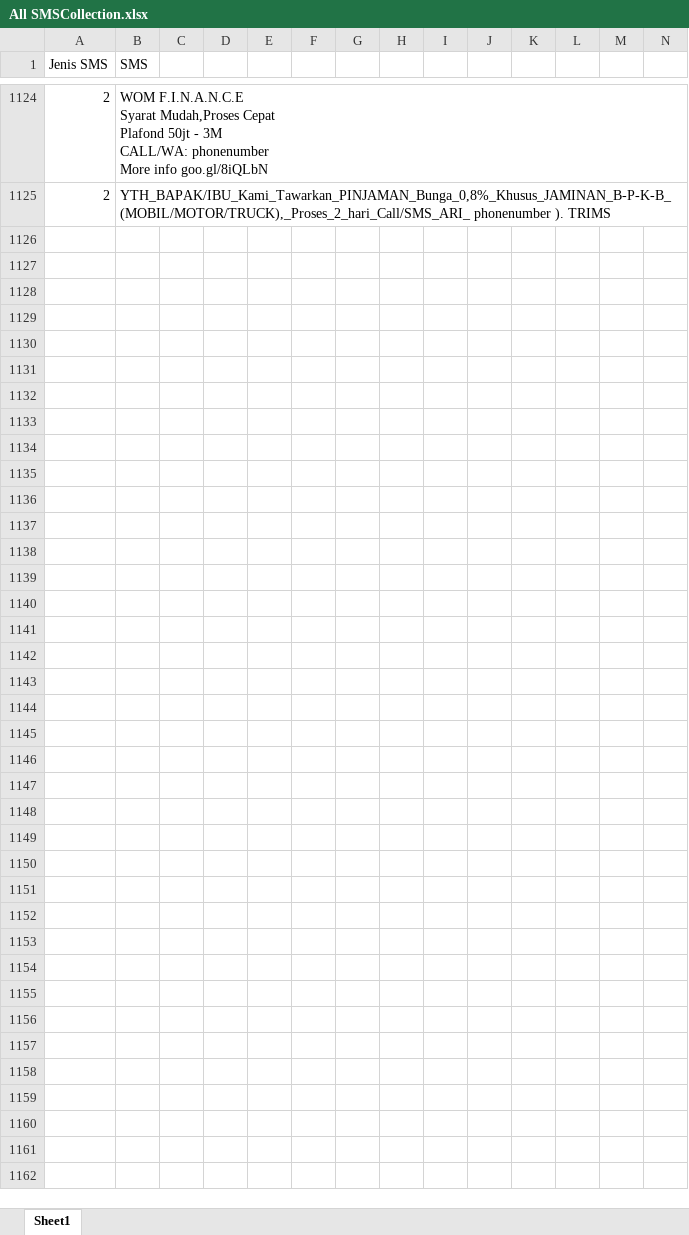
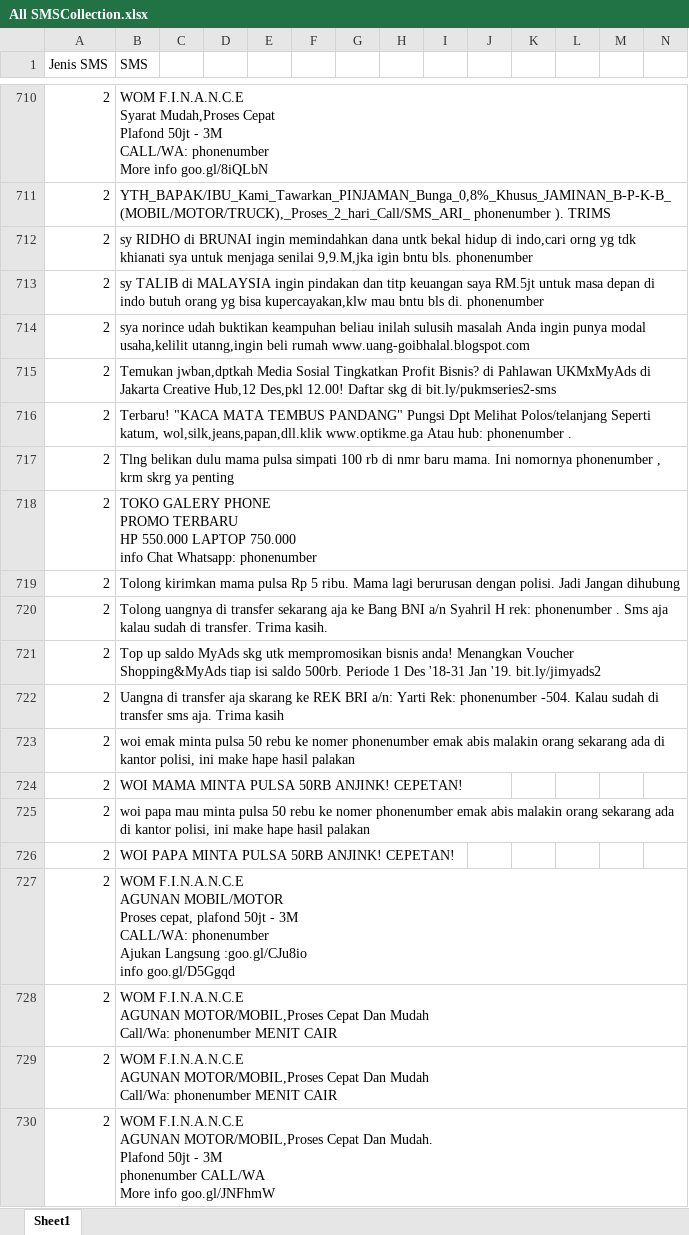
Before and after one commit to agustinustheo/sms-classifier-model, an Excel workbook: pretrained_model/sms_classifier_corpus/collected_sms_database/All SMSCollection.xlsx, sheet Sheet1, drawn as a sheet; only a part is shown, gaps mark what is left out; values as stored, in another font and other column widths than the file's, no borders; rows hold the shown columns only; ↵ is a line break in a cell; the diff covers the shown part only; the diff names each change by its address in the sheet, - before the commit and + after, or states it on an @@ line.

```diff
--- a/pretrained_model/sms_classifier_corpus/collected_sms_database/All SMSCollection.xlsx (sheet Sheet1)
+++ b/pretrained_model/sms_classifier_corpus/collected_sms_database/All SMSCollection.xlsx (sheet Sheet1)
+row 712: 2 | sy RIDHO di BRUNAI ingin memindahkan dana untk bekal hidup di indo,cari orng yg tdk khianati sya untuk menjaga senilai 9,9.M,jka igin bntu bls. phonenumber
+row 713: 2 | sy TALIB di MALAYSIA ingin pindakan dan titp keuangan saya RM.5jt untuk masa depan di indo butuh orang yg bisa kupercayakan,klw mau bntu bls di. phonenumber
+row 714: 2 | sya norince udah buktikan keampuhan beliau inilah sulusih masalah Anda ingin punya modal usaha,kelilit utanng,ingin beli rumah www.uang-goibhalal.blogspot.com
+row 715: 2 | Temukan jwban,dptkah Media Sosial Tingkatkan Profit Bisnis? di Pahlawan UKMxMyAds di Jakarta Creative Hub,12 Des,pkl 12.00! Daftar skg di bit.ly/pukmseries2-sms
+row 716: 2 | Terbaru! "KACA MATA TEMBUS PANDANG" Pungsi Dpt Melihat Polos/telanjang Seperti katum, wol,silk,jeans,papan,dll.klik www.optikme.ga Atau hub: phonenumber .
+row 717: 2 | Tlng belikan dulu mama pulsa simpati 100 rb di nmr baru mama. Ini nomornya phonenumber , krm skrg ya penting
+row 718: 2 | TOKO GALERY PHONE ↵ PROMO TERBARU ↵ HP 550.000 LAPTOP 750.000 ↵ info Chat Whatsapp: phonenumber
+row 719: 2 | Tolong kirimkan mama pulsa Rp 5 ribu. Mama lagi berurusan dengan polisi. Jadi Jangan dihubung
+row 720: 2 | Tolong uangnya di transfer sekarang aja ke Bang BNI a/n Syahril H rek: phonenumber . Sms aja kalau sudah di transfer. Trima kasih.
+row 721: 2 | Top up saldo MyAds skg utk mempromosikan bisnis anda! Menangkan Voucher Shopping&MyAds tiap isi saldo 500rb. Periode 1 Des '18-31 Jan '19. bit.ly/jimyads2
+row 722: 2 | Uangna di transfer aja skarang ke REK BRI a/n: Yarti Rek: phonenumber -504. Kalau sudah di transfer sms aja. Trima kasih
+row 723: 2 | woi emak minta pulsa 50 rebu ke nomer phonenumber emak abis malakin orang sekarang ada di kantor polisi, ini make hape hasil palakan
+row 724: 2 | WOI MAMA MINTA PULSA 50RB ANJINK! CEPETAN!
+row 725: 2 | woi papa mau minta pulsa 50 rebu ke nomer phonenumber emak abis malakin orang sekarang ada di kantor polisi, ini make hape hasil palakan
+row 726: 2 | WOI PAPA MINTA PULSA 50RB ANJINK! CEPETAN!
+row 727: 2 | WOM F.I.N.A.N.C.E ↵ AGUNAN MOBIL/MOTOR ↵ Proses cepat, plafond 50jt - 3M ↵ CALL/WA: phonenumber ↵ Ajukan Langsung :goo.gl/CJu8io ↵ info goo.gl/D5Ggqd
+row 728: 2 | WOM F.I.N.A.N.C.E ↵ AGUNAN MOTOR/MOBIL,Proses Cepat Dan Mudah ↵ Call/Wa: phonenumber MENIT CAIR
+row 729: 2 | WOM F.I.N.A.N.C.E ↵ AGUNAN MOTOR/MOBIL,Proses Cepat Dan Mudah ↵ Call/Wa: phonenumber MENIT CAIR
+row 730: 2 | WOM F.I.N.A.N.C.E ↵ AGUNAN MOTOR/MOBIL,Proses Cepat Dan Mudah. ↵ Plafond 50jt - 3M ↵ phonenumber CALL/WA ↵ More info goo.gl/JNFhmW
```
Also changed, not shown: 24 added rows, 414 removed rows and 1 edited cell elsewhere in this sheet, 3 other files.
